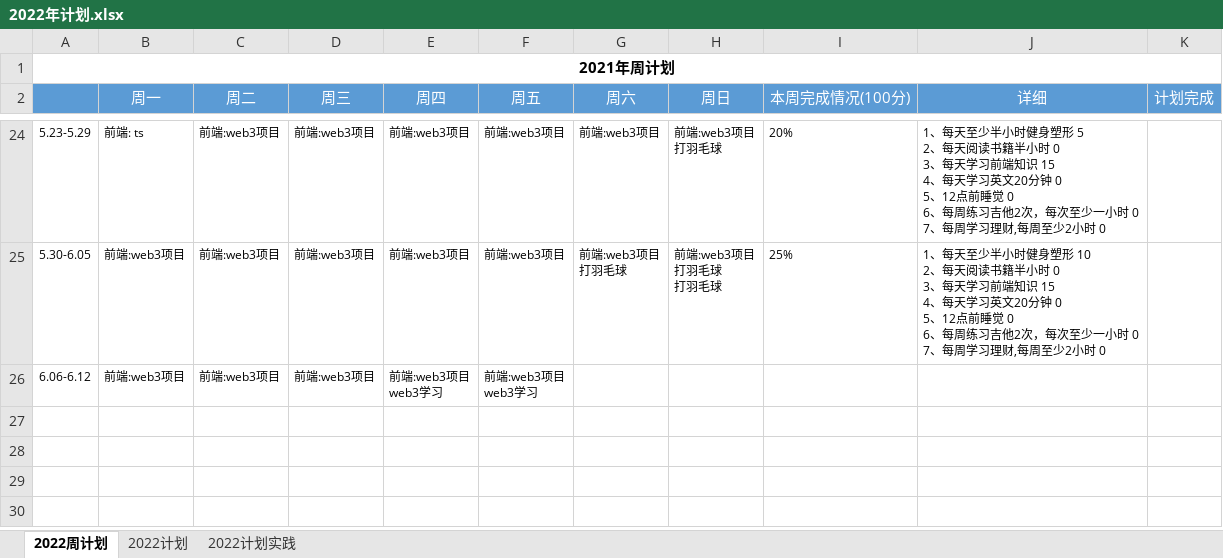
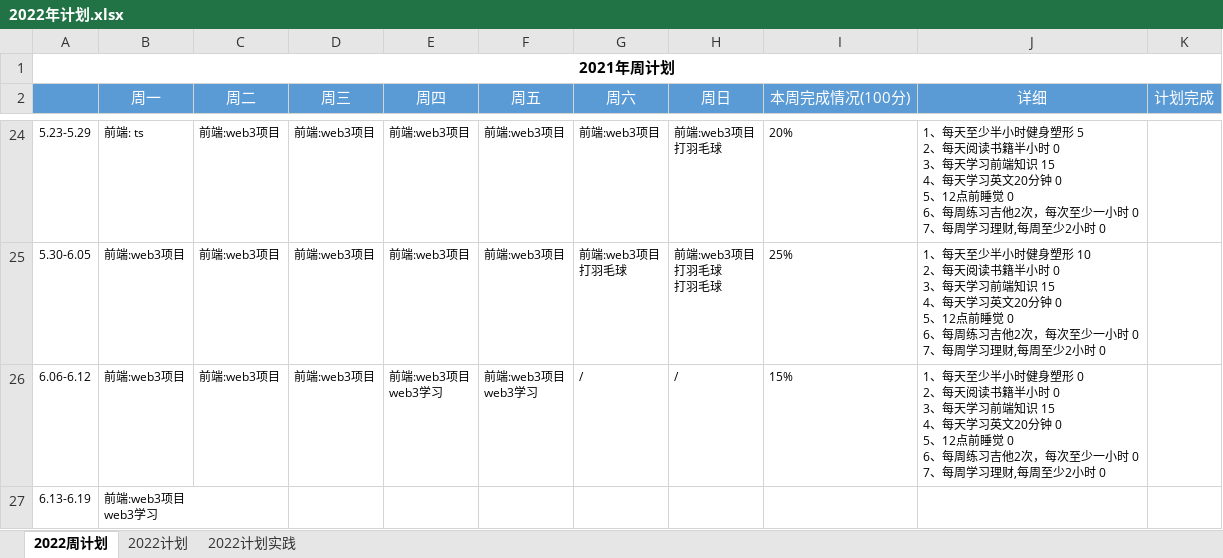
Before and after one commit to putao88/Document, an Excel workbook: docs/年终总结/2022年个人计划/2022年计划.xlsx, sheet 2022周计划, drawn as a sheet; only a part is shown, gaps mark what is left out; values as stored, in another font and other column widths than the file's, no borders; conditional formats not drawn; ↵ is a line break in a cell; the diff names each change by its address in the sheet, - before the commit and + after, or states it on an @@ line.

Commit message:
update record

```diff
--- a/docs/年终总结/2022年个人计划/2022年计划.xlsx (sheet 2022周计划)
+++ b/docs/年终总结/2022年个人计划/2022年计划.xlsx (sheet 2022周计划)
-G26 (周六): (empty)
+G26 (周六): /
-H26 (周日): (empty)
+H26 (周日): /
-I26 (本周完成情况(100分)): (empty)
+I26 (本周完成情况(100分)): 15%
-J26 (详细): (empty)
+J26 (详细): 1、每天至少半小时健身塑形 0 ↵ 2、每天阅读书籍半小时 0 ↵ 3、每天学习前端知识 15 ↵ 4、每天学习英文20分钟 0 ↵ 5、12点前睡觉 0 ↵ 6、每周练习吉他2次，每次至少一小时 0 ↵ 7、每周学习理财,每周至少2小时 0
+row 27: 6.13-6.19 | 前端:web3项目 ↵ web3学习
```
